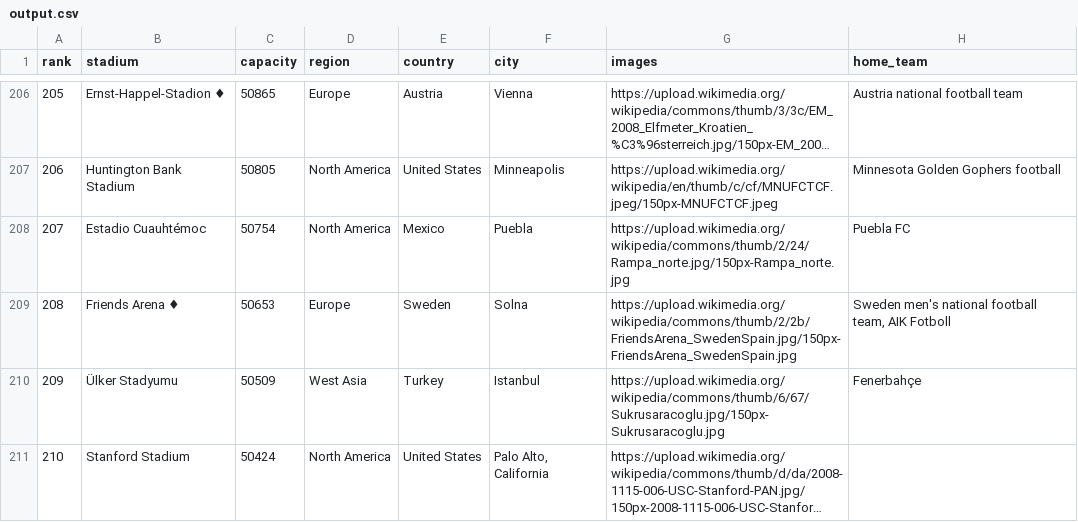
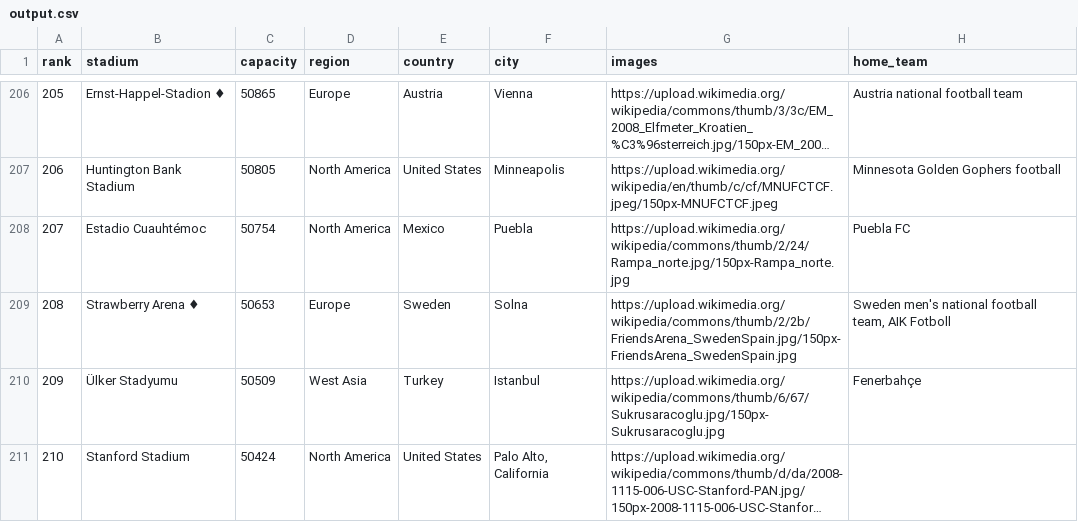
Before and after one commit to nandodevs/football-azure-engineering, a CSV file: data/output.csv, drawn as a sheet; only a part is shown, gaps mark what is left out; long unchanged cells end in ….

```diff
--- a/data/output.csv
+++ b/data/output.csv
@@ -208,3 +208,3 @@ rank,stadium,capacity,region,country,city,images,home_team
 207,Estadio Cuauhtémoc,50754,North America,Mexico,Puebla,https://upload.wikimedia.org/wikipedia/commons/thumb/2/24/Rampa_norte.jpg/150px-Rampa_norte.jpg,Puebla FC
-208,Friends Arena ♦,50653,Europe,Sweden,Solna,https://upload.wikimedia.org/wikipedia/commons/thumb/2/2b/FriendsArena_SwedenSpain.jpg/150px-FriendsArena_SwedenSpain.jpg,"Sweden men's national football team, AIK Fotboll"
+208,Strawberry Arena ♦,50653,Europe,Sweden,Solna,https://upload.wikimedia.org/wikipedia/commons/thumb/2/2b/FriendsArena_SwedenSpain.jpg/150px-FriendsArena_SwedenSpain.jpg,"Sweden men's national football team, AIK Fotboll"
 209,Ülker Stadyumu,50509,West Asia,Turkey,Istanbul,https://upload.wikimedia.org/wikipedia/commons/thumb/6/67/Sukrusaracoglu.jpg/150px-Sukrusaracoglu.jpg,Fenerbahçe
```
Also changed, not shown: 1 other file.
